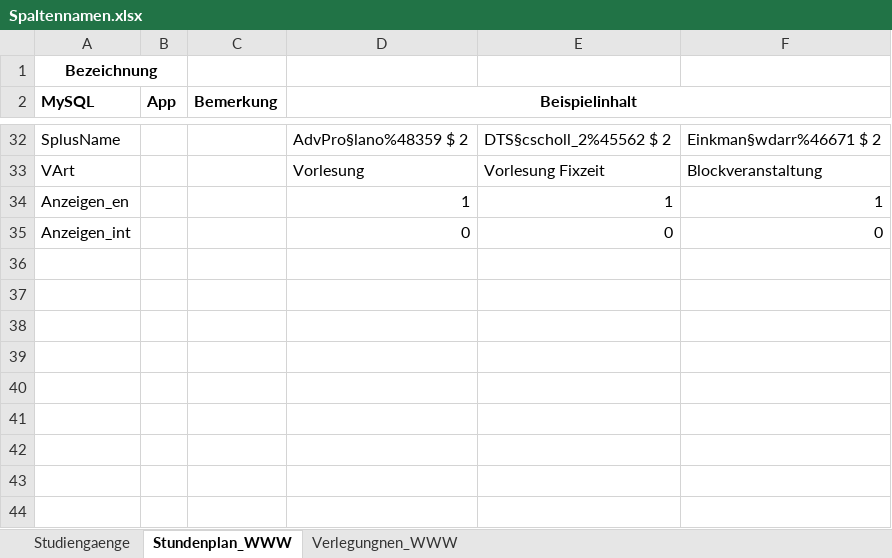
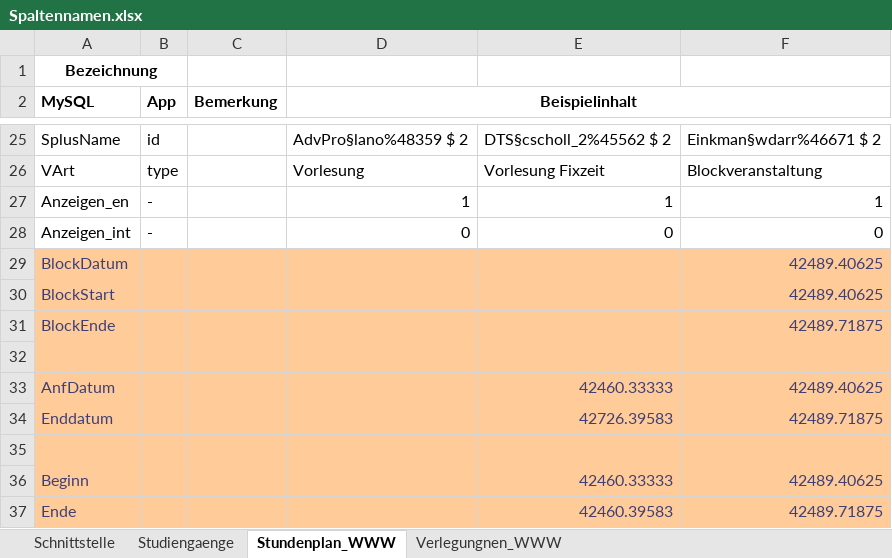
Before and after one commit to HochschuleHofStundenplanapp/Schnittstelle, an Excel workbook: Spaltennamen.xlsx, sheet Stundenplan_WWW, drawn as a sheet; only a part is shown, gaps mark what is left out; values as stored, in another font and other column widths than the file's, no borders; addresses are those after the commit; the diff covers the shown part only; the diff names each change by its address in the sheet, - before the commit and + after, or states it on an @@ line.

```diff
--- a/Spaltennamen.xlsx (sheet Stundenplan_WWW)
+++ b/Spaltennamen.xlsx (sheet Stundenplan_WWW)
+sheet tab: Schnittstelle
-B25 (App): (empty)
+B25 (App): id
-B26 (App): (empty)
+B26 (App): type
-B27:B28 (App): (empty)
+B27:B28 (App): -
+row 29: BlockDatum |  |  |  |  | 42489.40625
+row 30: BlockStart |  |  |  |  | 42489.40625
+row 31: BlockEnde |  |  |  |  | 42489.71875
+row 32: (empty)
+row 33: AnfDatum |  |  |  | 42460.33333 | 42489.40625
+row 34: Enddatum |  |  |  | 42726.39583 | 42489.71875
+row 35: (empty)
+row 36: Beginn |  |  |  | 42460.33333 | 42489.40625
+row 37: Ende |  |  |  | 42460.39583 | 42489.71875
```
Also changed, not shown: 7 removed rows and 22 edited cells elsewhere in this sheet, sheet Verlegungnen_WWW, sheet Studiengaenge, 5 other files.
